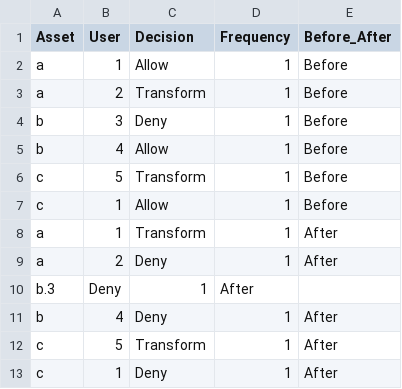
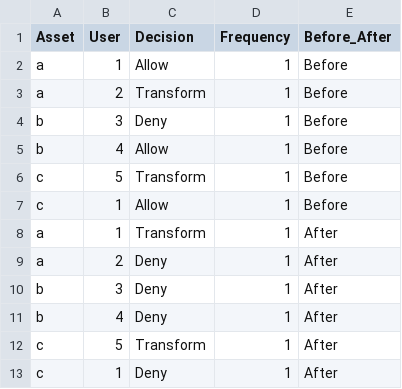
Before and after one commit to immallachen/test, a CSV file: test.csv, drawn as a sheet.

Commit message:
Update test.csv

```diff
--- a/test.csv
+++ b/test.csv
@@ -9,3 +9,3 @@ a,1,Transform,1,After
 a,2,Deny,1,After
-b.3,Deny,1,After
+b,3,Deny,1,After
 b,4,Deny,1,After
```
